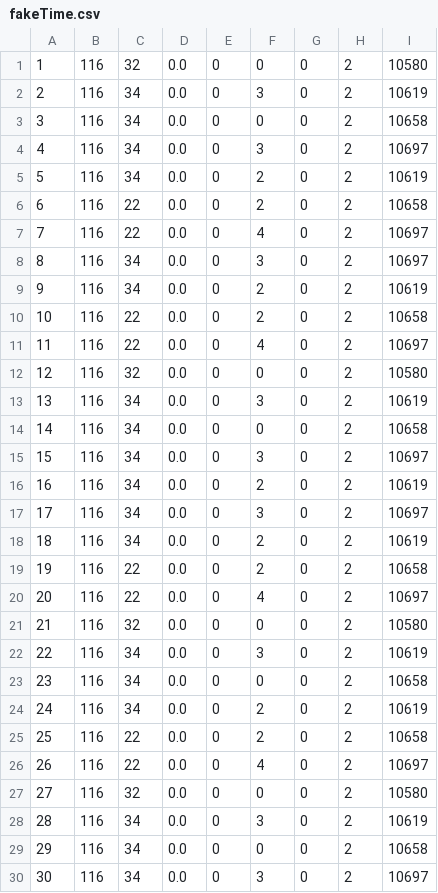
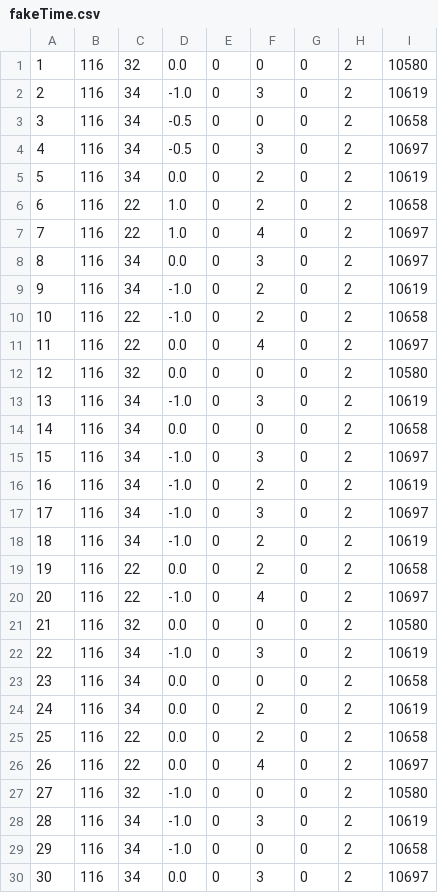
Before and after one commit to SOARingLab/PieStream, a CSV file: src/main/resources/data/fakeTime.csv, drawn as a sheet; only a part is shown; the diff covers the shown part only.

```diff
--- a/src/main/resources/data/fakeTime.csv
+++ b/src/main/resources/data/fakeTime.csv
@@ -1,23 +1,23 @@
 1,116,32,0.0,0,0,0,2,10580
-2,116,34,0.0,0,3,0,2,10619
-3,116,34,0.0,0,0,0,2,10658
-4,116,34,0.0,0,3,0,2,10697
+2,116,34,-1.0,0,3,0,2,10619
+3,116,34,-0.5,0,0,0,2,10658
+4,116,34,-0.5,0,3,0,2,10697
 5,116,34,0.0,0,2,0,2,10619
-6,116,22,0.0,0,2,0,2,10658
-7,116,22,0.0,0,4,0,2,10697
+6,116,22,1.0,0,2,0,2,10658
+7,116,22,1.0,0,4,0,2,10697
 8,116,34,0.0,0,3,0,2,10697
-9,116,34,0.0,0,2,0,2,10619
-10,116,22,0.0,0,2,0,2,10658
+9,116,34,-1.0,0,2,0,2,10619
+10,116,22,-1.0,0,2,0,2,10658
 11,116,22,0.0,0,4,0,2,10697
 12,116,32,0.0,0,0,0,2,10580
-13,116,34,0.0,0,3,0,2,10619
+13,116,34,-1.0,0,3,0,2,10619
 14,116,34,0.0,0,0,0,2,10658
-15,116,34,0.0,0,3,0,2,10697
-16,116,34,0.0,0,2,0,2,10619
-17,116,34,0.0,0,3,0,2,10697
-18,116,34,0.0,0,2,0,2,10619
+15,116,34,-1.0,0,3,0,2,10697
+16,116,34,-1.0,0,2,0,2,10619
+17,116,34,-1.0,0,3,0,2,10697
+18,116,34,-1.0,0,2,0,2,10619
 19,116,22,0.0,0,2,0,2,10658
-20,116,22,0.0,0,4,0,2,10697
+20,116,22,-1.0,0,4,0,2,10697
 21,116,32,0.0,0,0,0,2,10580
-22,116,34,0.0,0,3,0,2,10619
+22,116,34,-1.0,0,3,0,2,10619
 23,116,34,0.0,0,0,0,2,10658
@@ -26,5 +26,5 @@
 26,116,22,0.0,0,4,0,2,10697
-27,116,32,0.0,0,0,0,2,10580
-28,116,34,0.0,0,3,0,2,10619
-29,116,34,0.0,0,0,0,2,10658
+27,116,32,-1.0,0,0,0,2,10580
+28,116,34,-1.0,0,3,0,2,10619
+29,116,34,-1.0,0,0,0,2,10658
 30,116,34,0.0,0,3,0,2,10697
```
Also changed, not shown: 1 edited cell elsewhere in this file, src/main/resources/data/fake.csv, 49 other files.
